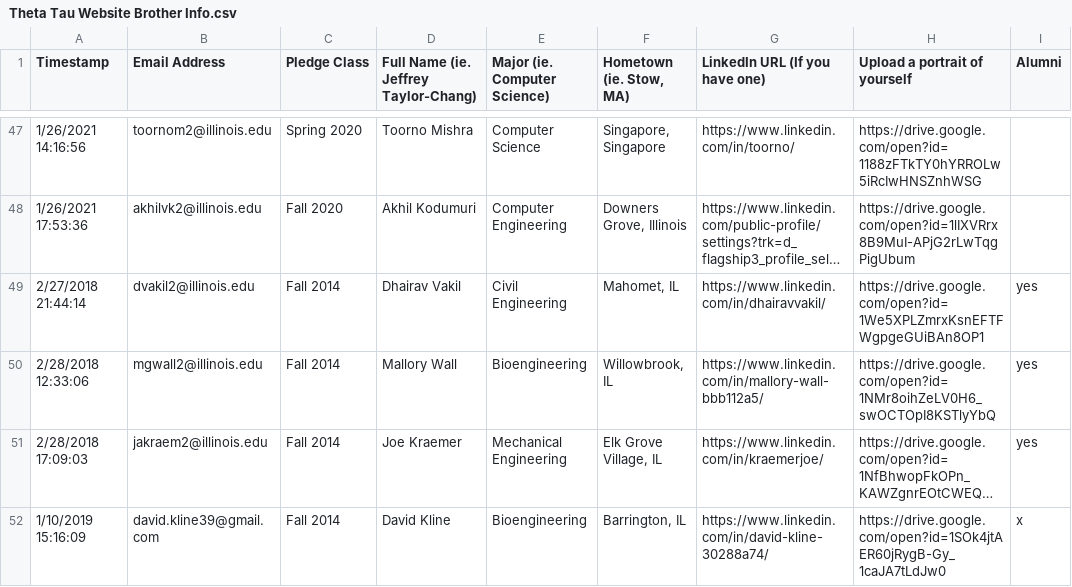
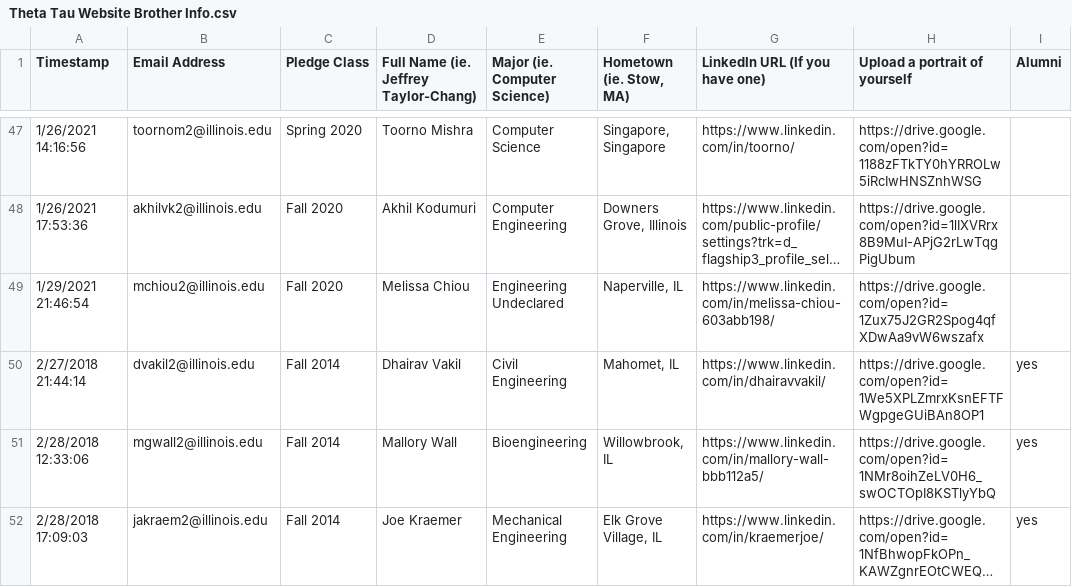
Before and after one commit to KappaThetaTau/kappathetatau.github.io, a CSV file: scripts/Theta Tau Website Brother Info.csv, drawn as a sheet; only a part is shown, gaps mark what is left out; the shorter side is filled out with more unchanged rows; long unchanged cells end in …; the diff names each change by its address in the sheet, - before the commit and + after, or states it on an @@ line.

Commit message:
Updated brothers

```diff
--- a/scripts/Theta Tau Website Brother Info.csv
+++ b/scripts/Theta Tau Website Brother Info.csv
+row 49: 1/29/2021 21:46:54 | mchiou2@illinois.edu | Fall 2020 | Melissa Chiou | Engineering Undeclared | Naperville, IL | https://www.linkedin.com/in/melissa-chiou-603abb198/ | https://drive.google.com/open?id=1Zux75J2GR2Spog4qfXDwAa9vW6wszafx
```
Also changed, not shown: 2 other files.
